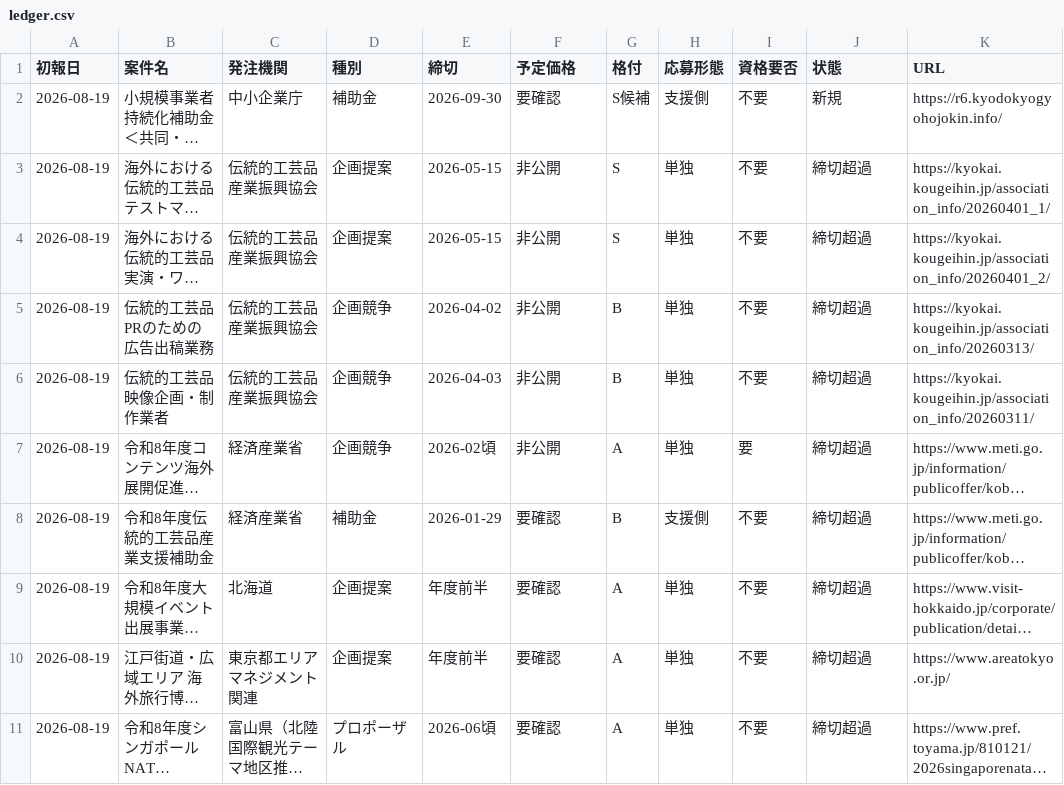
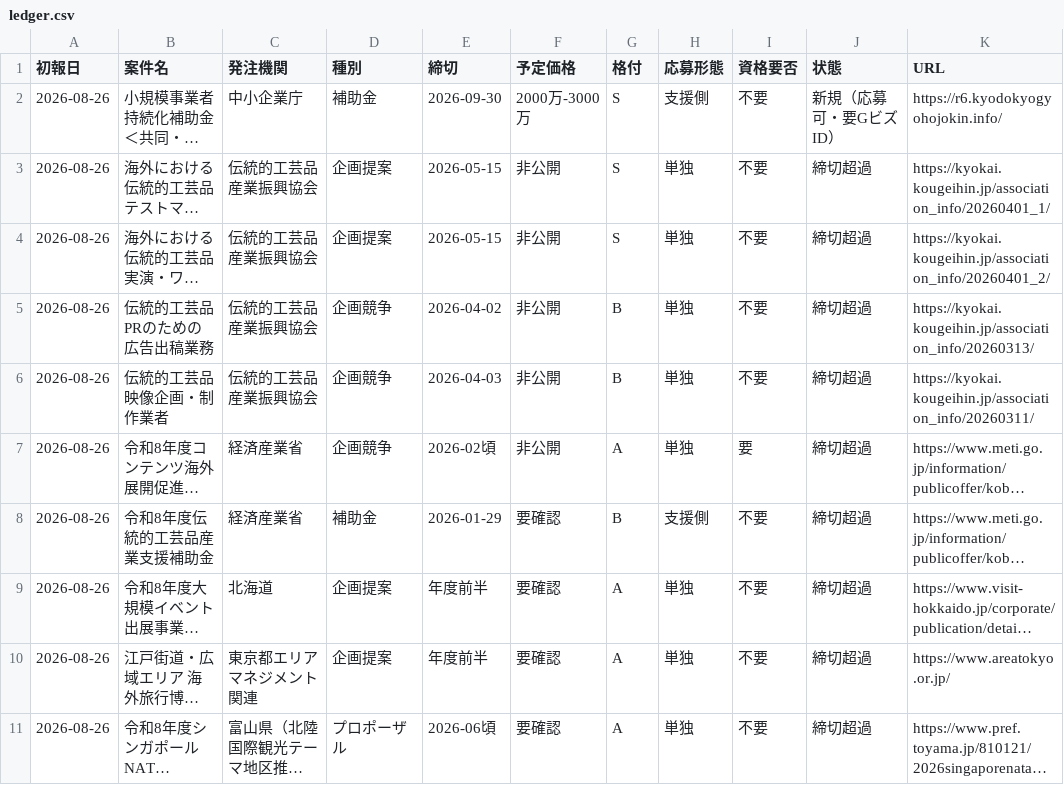
Before and after one commit to yixima/hojo, a CSV file: data/ledger.csv, drawn as a sheet; long unchanged cells end in …; the diff names each change by its address in the sheet, - before the commit and + after, or states it on an @@ line.

```diff
--- a/data/ledger.csv
+++ b/data/ledger.csv
-A2:A11 (初報日): 2026-08-19
+A2:A11 (初報日): 2026-08-26
-F2 (予定価格): 要確認
+F2 (予定価格): 2000万-3000万
-G2 (格付): S候補
+G2 (格付): S
-J2 (状態): 新規
+J2 (状態): 新規（応募可・要GビズID）
```
Also changed, not shown: 5 other files.
